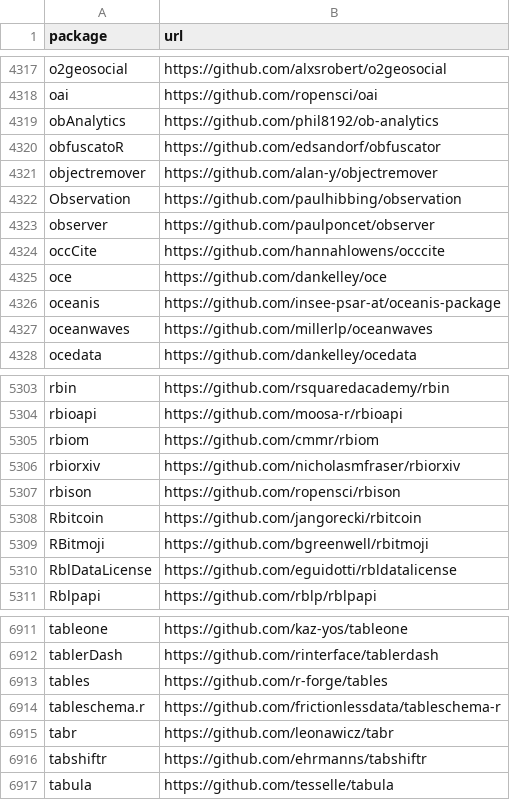
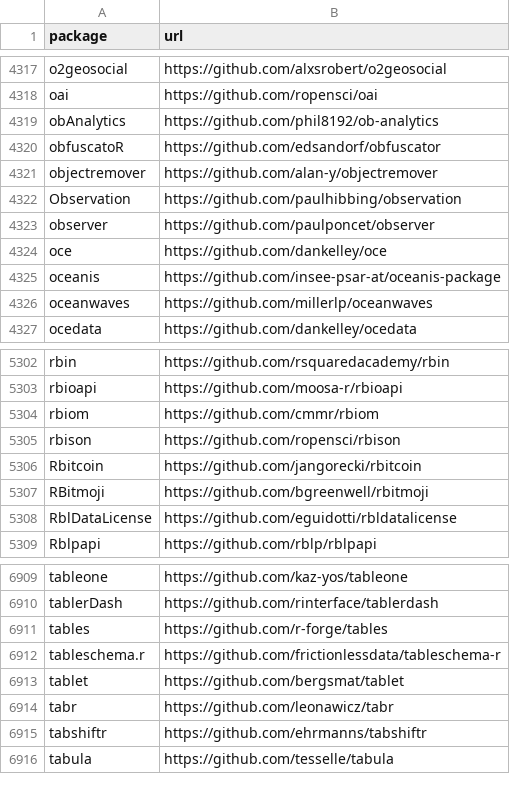
Before and after one commit to r-universe-org/cran-to-git, a CSV file: crantogit.csv, drawn as a sheet; only a part is shown, gaps mark what is left out; removed rows and columns are numbered as before the commit, all else as after; the diff names each change by its address in the sheet, - before the commit and + after, or states it on an @@ line.

```diff
--- a/crantogit.csv
+++ b/crantogit.csv
-row 4324: occCite | https://github.com/hannahlowens/occcite
-row 5306: rbiorxiv | https://github.com/nicholasmfraser/rbiorxiv
+row 6913: tablet | https://github.com/bergsmat/tablet
```
Also changed, not shown: 3 other files.
